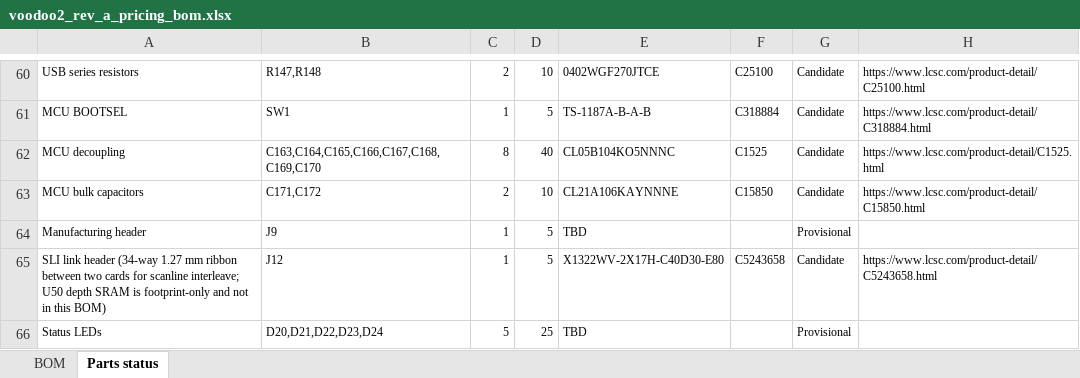
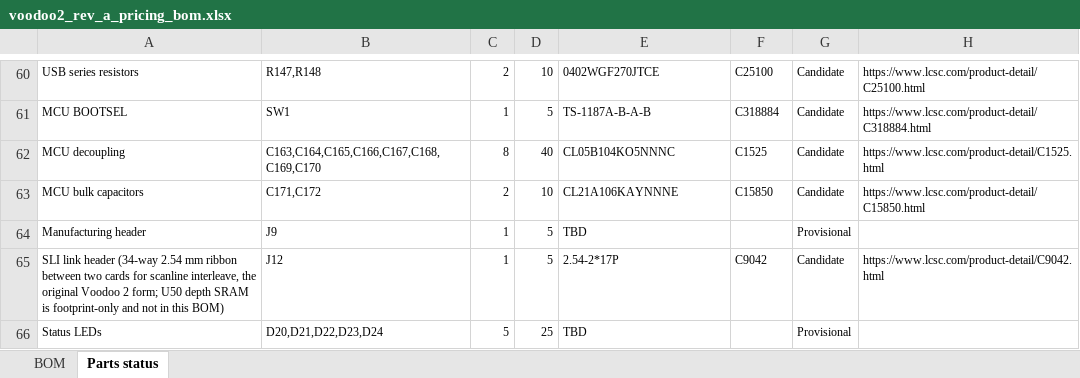
Before and after one commit to fabPlane/voodoo_2, an Excel workbook: hardware/rev-a-pricing/voodoo2_rev_a_pricing_bom.xlsx, sheet Parts status, drawn as a sheet; only a part is shown, gaps mark what is left out; values as stored, in another font and other column widths than the file's, no borders; conditional formats not drawn; the diff names each change by its address in the sheet, - before the commit and + after, or states it on an @@ line.

```diff
--- a/hardware/rev-a-pricing/voodoo2_rev_a_pricing_bom.xlsx (sheet Parts status)
+++ b/hardware/rev-a-pricing/voodoo2_rev_a_pricing_bom.xlsx (sheet Parts status)
-A65: …header (34-way 1.27 mm ribbon between two cards for scanline interleave; U50 depth…
+A65: …header (34-way 2.54 mm ribbon between two cards for scanline interleave, the original Voodoo 2 form; U50 depth…
-E65: X1322WV-2X17H-C40D30-E80
+E65: 2.54-2*17P
-F65: C5243658
+F65: C9042
-H65: https://www.lcsc.com/product-detail/C5243658.html
+H65: https://www.lcsc.com/product-detail/C9042.html
```
Also changed, not shown: sheet BOM, hardware/rev-a-pricing/voodoo2_rev_a_pricing_cpl.xlsx, 22 other files.
